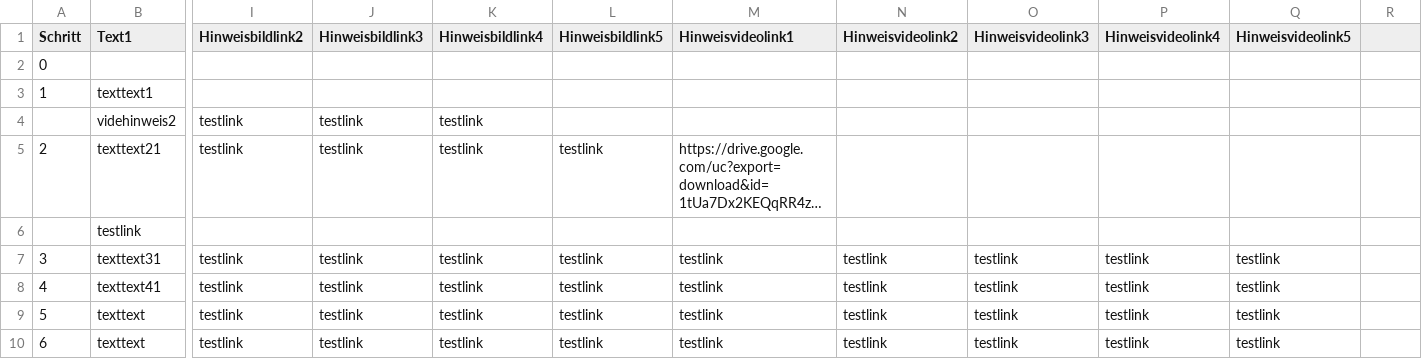
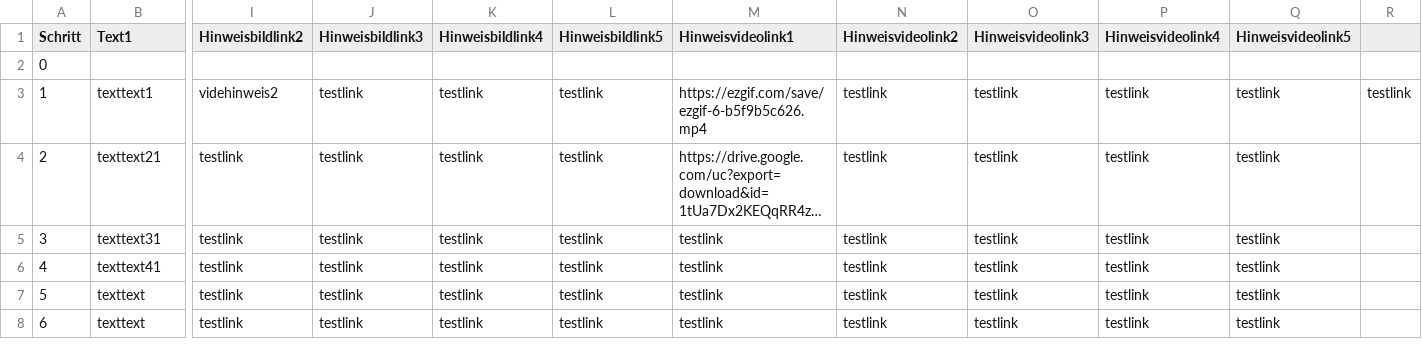
Before and after one commit to nebesser/CSV_Rep, a CSV file: data.csv, drawn as a sheet; only a part is shown, gaps mark what is left out; long unchanged cells end in …; removed rows and columns are numbered as before the commit, all else as after; rows hold the shown columns only; the diff names each change by its address in the sheet, - before the commit and + after, or states it on an @@ line.

Commit message:
Update data.csv

```diff
--- a/data.csv
+++ b/data.csv
-I3 (Hinweisbildlink2): (empty)
+I3 (Hinweisbildlink2): videhinweis2
-J3 (Hinweisbildlink3): (empty)
+J3 (Hinweisbildlink3): testlink
-K3 (Hinweisbildlink4): (empty)
+K3 (Hinweisbildlink4): testlink
-L3 (Hinweisbildlink5): (empty)
+L3 (Hinweisbildlink5): testlink
-M3 (Hinweisvideolink1): (empty)
+M3 (Hinweisvideolink1): https://ezgif.com/save/ezgif-6-b5f9b5c626.mp4
-N3 (Hinweisvideolink2): (empty)
+N3 (Hinweisvideolink2): testlink
-O3 (Hinweisvideolink3): (empty)
+O3 (Hinweisvideolink3): testlink
-P3 (Hinweisvideolink4): (empty)
+P3 (Hinweisvideolink4): testlink
-Q3 (Hinweisvideolink5): (empty)
+Q3 (Hinweisvideolink5): testlink
-R3: (empty)
+R3: testlink
-row 4:  | videhinweis2 | testlink | testlink | testlink
-N4 (Hinweisvideolink2): (empty)
+N4 (Hinweisvideolink2): testlink
-O4 (Hinweisvideolink3): (empty)
+O4 (Hinweisvideolink3): testlink
-P4 (Hinweisvideolink4): (empty)
+P4 (Hinweisvideolink4): testlink
-Q4 (Hinweisvideolink5): (empty)
+Q4 (Hinweisvideolink5): testlink
-row 6:  | testlink
```
